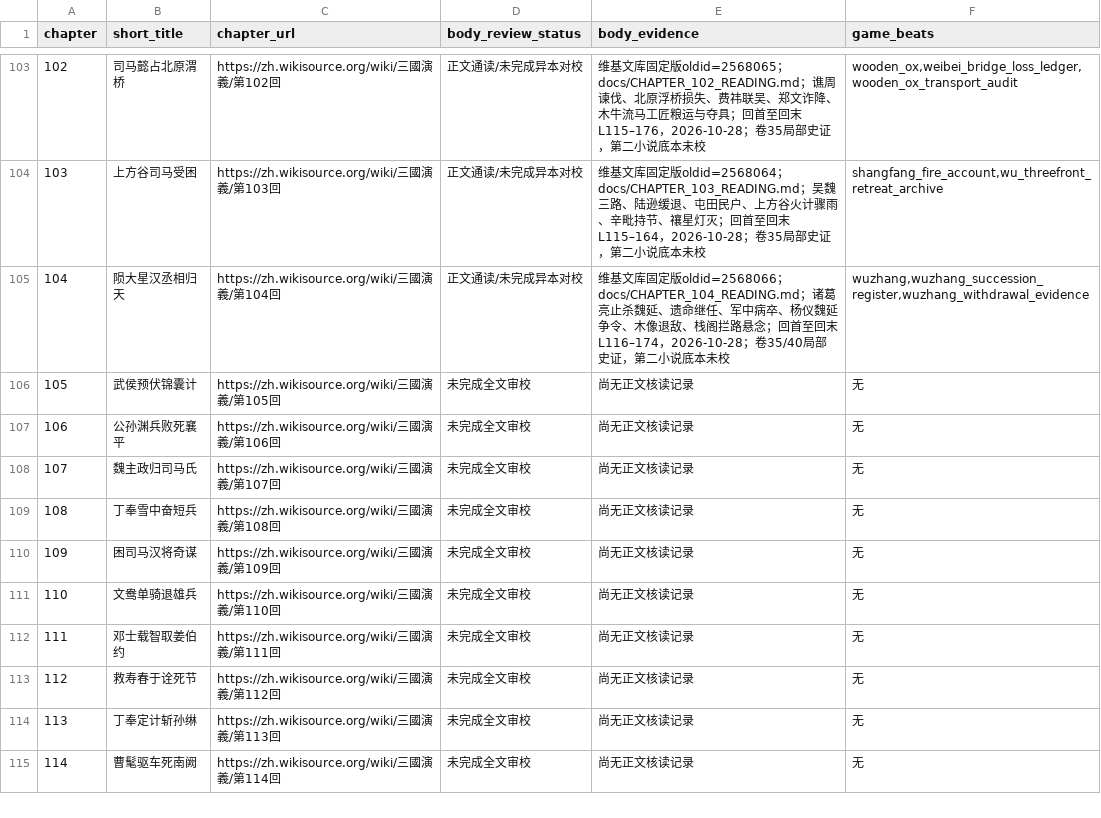
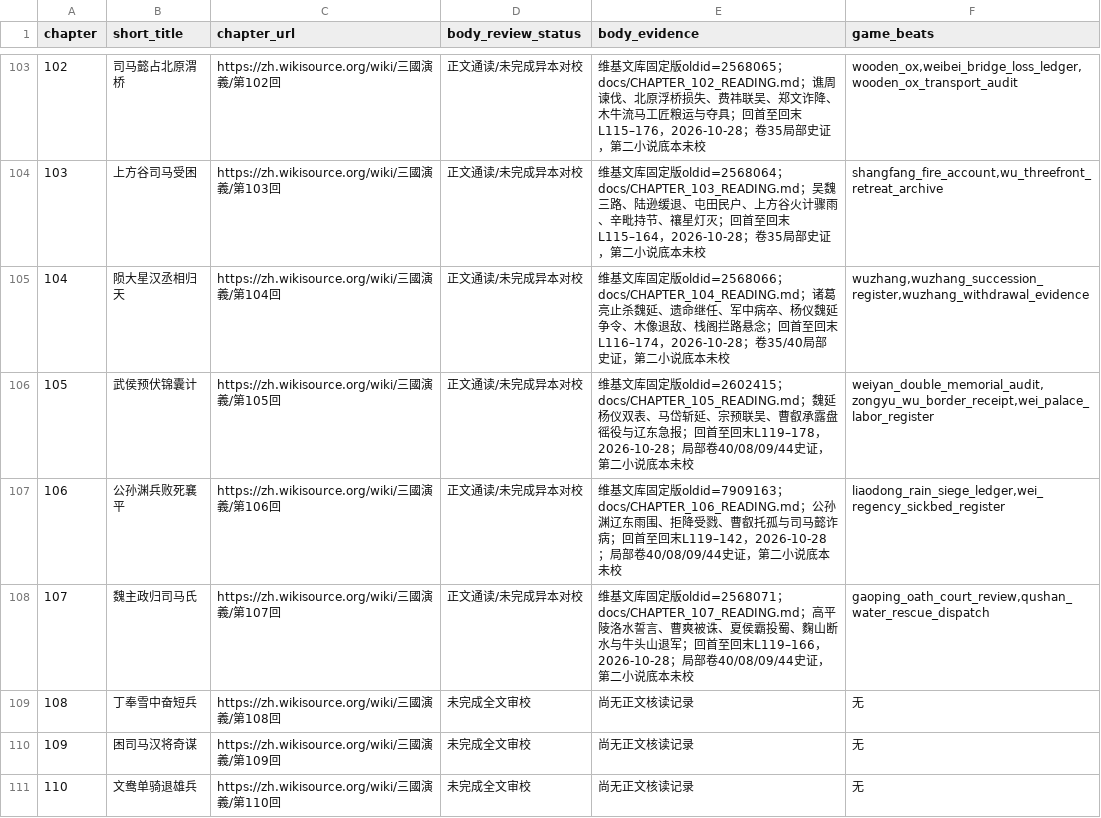
Before and after one commit to jackson-heylion/Three-Kingdoms-Spire-Reborn, a TSV file: data/chapter_body_audit.tsv, drawn as a sheet; only a part is shown, gaps mark what is left out; the shorter side is filled out with more unchanged rows.

Commit message:
P1④ 第105—107回正文与跨回可玩责任链 (#158)
* feat(lore): audit chapters 102-104 and implement Wuzhang succession debts

* test(lore): traverse wooden-ox prerequisite before Upper Valley audit

* fix(lore): preserve legacy chapter 102 wooden-ox ledger mapping

* feat(lore): read chapters 105-107 and wire successor archives; fix Wuzhang priority regression

* fix(lore): keep optional 102-104 archives behind legacy Wuzhang entry

```diff
--- a/data/chapter_body_audit.tsv
+++ b/data/chapter_body_audit.tsv
@@ -105,5 +105,5 @@ chapter	short_title	chapter_url	body_review_status	body_evidence	game_beats
 104	陨大星汉丞相归天	https://zh.wikisource.org/wiki/三國演義/第104回	正文通读/未完成异本对校	维基文库固定版oldid=2568066；docs/CHAPTER_104_READING.md；诸葛亮止杀魏延、遗命继任、军中病卒、杨仪魏延争令、木像退敌、栈阁拦路悬念；回首至回末L116–174，2026-10-28；卷35/40局部史证，第二小说底本未校	wuzhang,wuzhang_succession_register,wuzhang_withdrawal_evidence
-105	武侯预伏锦囊计	https://zh.wikisource.org/wiki/三國演義/第105回	未完成全文审校	尚无正文核读记录	无
-106	公孙渊兵败死襄平	https://zh.wikisource.org/wiki/三國演義/第106回	未完成全文审校	尚无正文核读记录	无
-107	魏主政归司马氏	https://zh.wikisource.org/wiki/三國演義/第107回	未完成全文审校	尚无正文核读记录	无
+105	武侯预伏锦囊计	https://zh.wikisource.org/wiki/三國演義/第105回	正文通读/未完成异本对校	维基文库固定版oldid=2602415；docs/CHAPTER_105_READING.md；魏延杨仪双表、马岱斩延、宗预联吴、曹叡承露盘徭役与辽东急报；回首至回末L119–178，2026-10-28；局部卷40/08/09/44史证，第二小说底本未校	weiyan_double_memorial_audit,zongyu_wu_border_receipt,wei_palace_labor_register
+106	公孙渊兵败死襄平	https://zh.wikisource.org/wiki/三國演義/第106回	正文通读/未完成异本对校	维基文库固定版oldid=7909163；docs/CHAPTER_106_READING.md；公孙渊辽东雨围、拒降受戮、曹叡托孤与司马懿诈病；回首至回末L119–142，2026-10-28；局部卷40/08/09/44史证，第二小说底本未校	liaodong_rain_siege_ledger,wei_regency_sickbed_register
+107	魏主政归司马氏	https://zh.wikisource.org/wiki/三國演義/第107回	正文通读/未完成异本对校	维基文库固定版oldid=2568071；docs/CHAPTER_107_READING.md；高平陵洛水誓言、曹爽被诛、夏侯霸投蜀、麴山断水与牛头山退军；回首至回末L119–166，2026-10-28；局部卷40/08/09/44史证，第二小说底本未校	gaoping_oath_court_review,qushan_water_rescue_dispatch
 108	丁奉雪中奋短兵	https://zh.wikisource.org/wiki/三國演義/第108回	未完成全文审校	尚无正文核读记录	无
```
Also changed, not shown: 12 other files.
